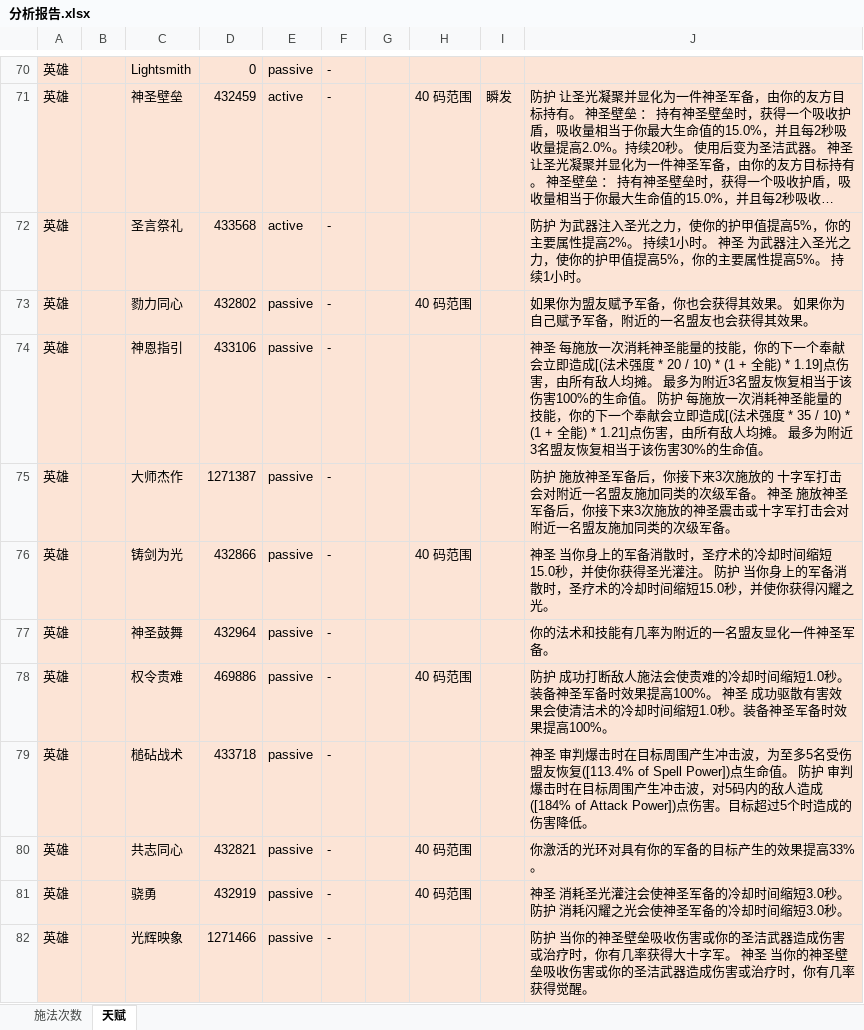
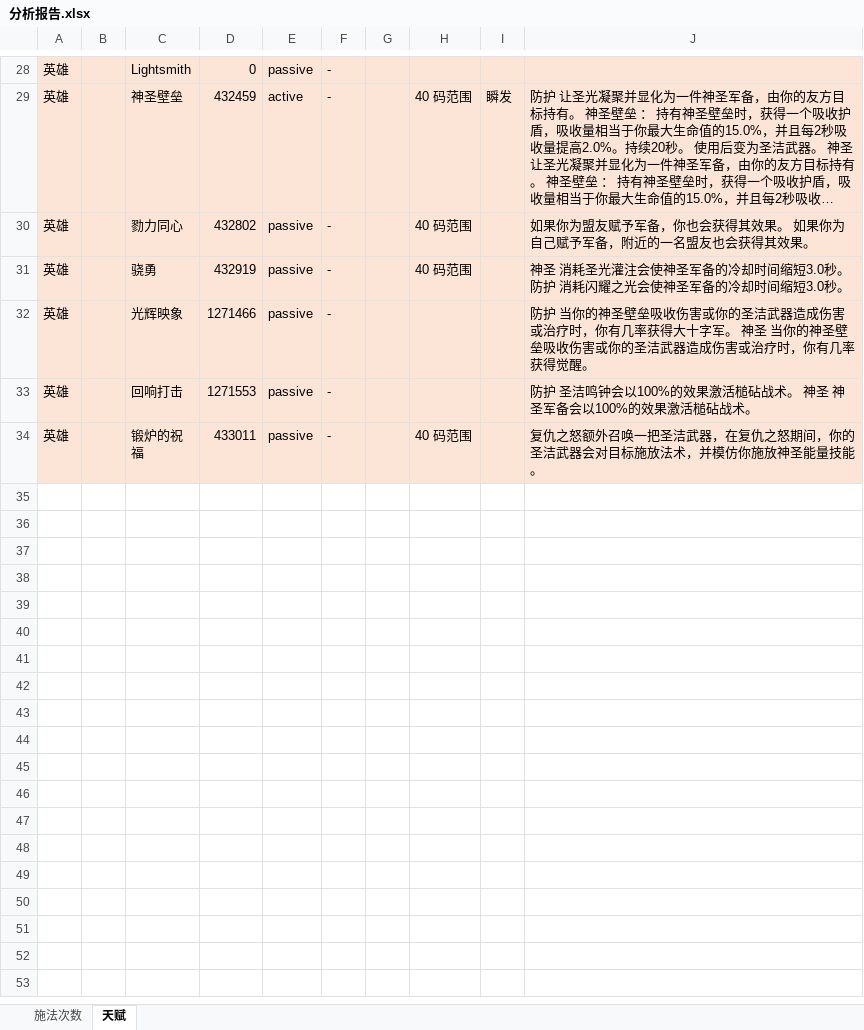
Before and after one commit to lvxingzhi/BuildLearn-Wow, an Excel workbook: runs/2026-09-30-paladin-holy/分析报告.xlsx, sheet 天赋, drawn as a sheet; only a part is shown, gaps mark what is left out; the shorter side is filled out with more unchanged rows; long unchanged cells end in …; values as stored, in another font and other column widths than the file's, no borders; charts and pictures not drawn; the diff covers the shown part only; the diff names each change by its address in the sheet, - before the commit and + after, or states it on an @@ line.

```diff
--- a/runs/2026-09-30-paladin-holy/分析报告.xlsx (sheet 天赋)
+++ b/runs/2026-09-30-paladin-holy/分析报告.xlsx (sheet 天赋)
-row 72: 英雄 |  | 圣言祭礼 | 433568 | active | - |  |  |  | 防护 为武器注入圣光之力，使你的护甲值提高5%，你的主要属性提高2%。 持续1小时。 神圣 为武器注入圣光之力，使你的护甲值提高5%，你的主要属性提高5%。 持续1小时。
-row 74: 英雄 |  | 神恩指引 | 433106 | passive | - |  |  |  | 神圣 每施放一次消耗神圣能量的技能，你的下一个奉献会立即造成[(法术强度 * 20 / 10) * (1 + 全能) * 1.19]点伤害，由所有敌人均摊。 最多为附近3名盟友恢复相当于该伤害100%的生命值。 防护 每施放一次消耗神圣能量的技能，你的下一个奉献会立即造成[(法术强度 * 35 / 10) * (1 + 全能) * 1.21]点伤害，由所有敌人均摊。 最多为附近3名盟友恢复相当于该伤害30%的生命值。
-row 75: 英雄 |  | 大师杰作 | 1271387 | passive | - |  |  |  | 防护 施放神圣军备后，你接下来3次施放的 十字军打击会对附近一名盟友施加同类的次级军备。 神圣 施放神圣军备后，你接下来3次施放的神圣震击或十字军打击会对附近一名盟友施加同类的次级军备。
-row 76: 英雄 |  | 铸剑为光 | 432866 | passive | - |  | 40 码范围 |  | 神圣 当你身上的军备消散时，圣疗术的冷却时间缩短15.0秒，并使你获得圣光灌注。 防护 当你身上的军备消散时，圣疗术的冷却时间缩短15.0秒，并使你获得闪耀之光。
-row 77: 英雄 |  | 神圣鼓舞 | 432964 | passive | - |  |  |  | 你的法术和技能有几率为附近的一名盟友显化一件神圣军备。
-row 78: 英雄 |  | 权令责难 | 469886 | passive | - |  | 40 码范围 |  | 防护 成功打断敌人施法会使责难的冷却时间缩短1.0秒。装备神圣军备时效果提高100%。 神圣 成功驱散有害效果会使清洁术的冷却时间缩短1.0秒。装备神圣军备时效果提高100%。
-row 79: 英雄 |  | 槌砧战术 | 433718 | passive | - |  |  |  | 神圣 审判爆击时在目标周围产生冲击波，为至多5名受伤盟友恢复([113.4% of Spell Power])点生命值。 防护 审判爆击时在目标周围产生冲击波，对5码内的敌人造成([184% of Attack Power])点伤害。目标超过5个时造成的伤害降低。
-row 80: 英雄 |  | 共志同心 | 432821 | passive | - |  | 40 码范围 |  | 你激活的光环对具有你的军备的目标产生的效果提高33%。
```
Also changed, not shown: 42 removed rows elsewhere in this sheet, sheet 施法次数, charts or pictures.
